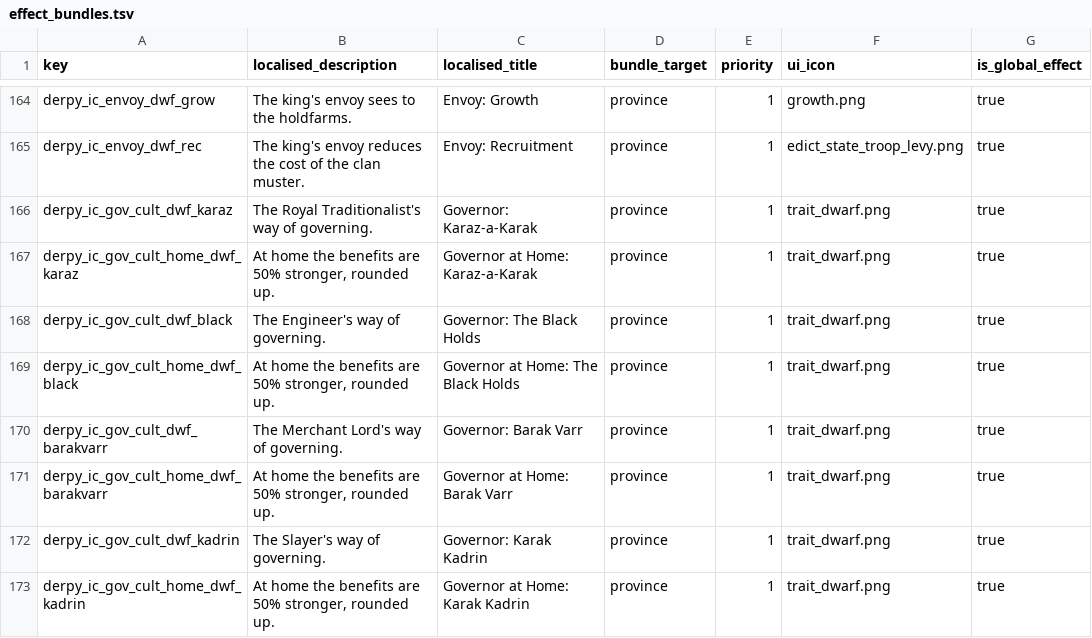
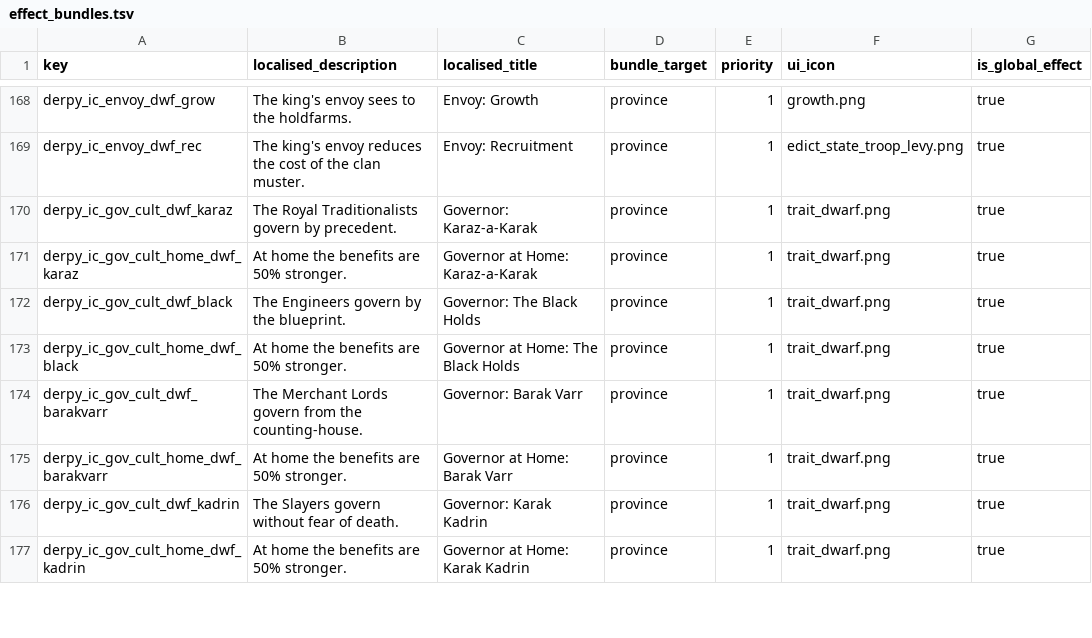
Before and after one commit to DerpyNewb/derpy-iron-court, a TSV file: Modding Files/source/iron_court/effect_bundles.tsv, drawn as a sheet; only a part is shown, gaps mark what is left out; addresses are those after the commit; the diff covers the shown part only; the diff names each change by its address in the sheet, - before the commit and + after, or states it on an @@ line.

```diff
--- a/Modding Files/source/iron_court/effect_bundles.tsv
+++ b/Modding Files/source/iron_court/effect_bundles.tsv
-B170 (localised_description): The Royal Traditionalist's way of governing.
+B170 (localised_description): The Royal Traditionalists govern by precedent.
-B171 (localised_description): At home the benefits are 50% stronger, rounded up.
+B171 (localised_description): At home the benefits are 50% stronger.
-B172 (localised_description): The Engineer's way of governing.
+B172 (localised_description): The Engineers govern by the blueprint.
-B173 (localised_description): At home the benefits are 50% stronger, rounded up.
+B173 (localised_description): At home the benefits are 50% stronger.
-B174 (localised_description): The Merchant Lord's way of governing.
+B174 (localised_description): The Merchant Lords govern from the counting-house.
-B175 (localised_description): At home the benefits are 50% stronger, rounded up.
+B175 (localised_description): At home the benefits are 50% stronger.
-B176 (localised_description): The Slayer's way of governing.
+B176 (localised_description): The Slayers govern without fear of death.
-B177 (localised_description): At home the benefits are 50% stronger, rounded up.
+B177 (localised_description): At home the benefits are 50% stronger.
```
Also changed, not shown: 4 added rows and 45 edited cells elsewhere in this file, Modding Files/source/iron_court/effect_bundles_to_effects_junctions.tsv, Modding Files/source/iron_court/missions.tsv, 27 other files.
